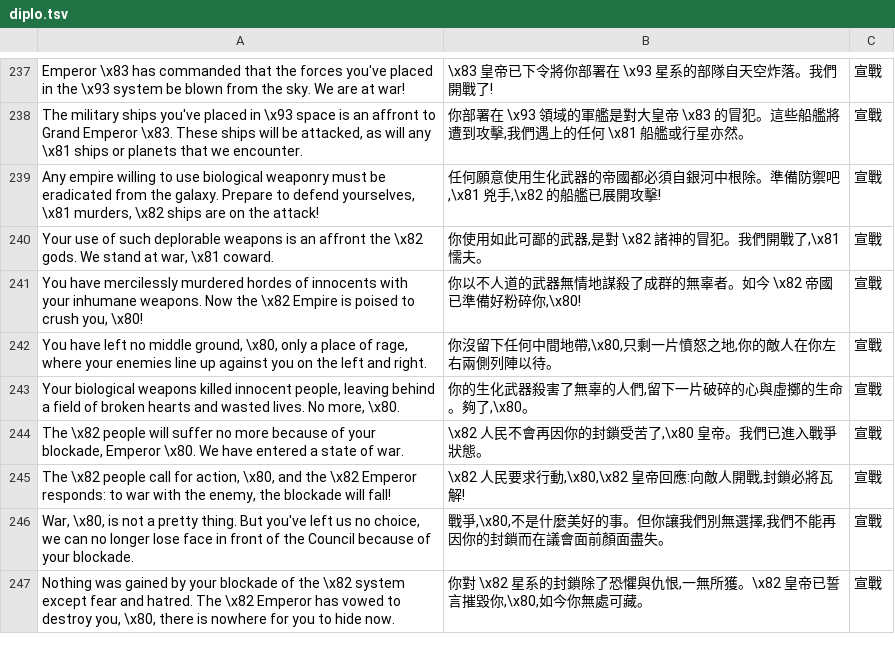
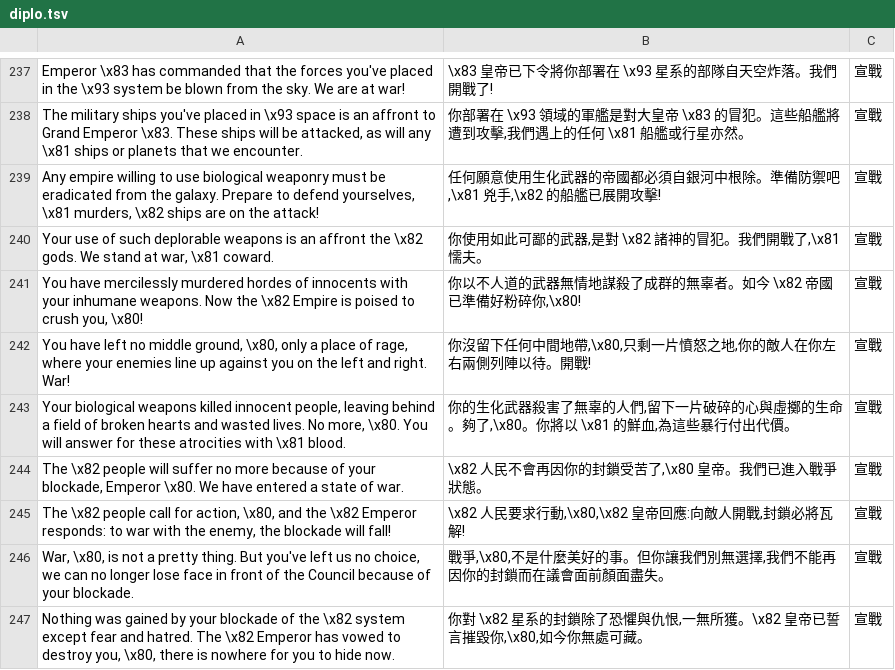
Before and after one commit to wicanr2/master-of-orion2-remake-cht, a TSV file: assets/i18n/diplo.tsv, drawn as a sheet; only a part is shown, gaps mark what is left out.

Commit message:
fix(i18n): 補全 2 條被截斷的外交對白 key(250/251)

```diff
--- a/assets/i18n/diplo.tsv
+++ b/assets/i18n/diplo.tsv
@@ -241,4 +241,4 @@ Your use of such deplorable weapons is an affront the \x82 gods. We stand at war
 You have mercilessly murdered hordes of innocents with your inhumane weapons. Now the \x82 Empire is poised to crush you, \x80!	你以不人道的武器無情地謀殺了成群的無辜者。如今 \x82 帝國已準備好粉碎你,\x80!	宣戰
-You have left no middle ground, \x80, only a place of rage, where your enemies line up against you on the left and right.	你沒留下任何中間地帶,\x80,只剩一片憤怒之地,你的敵人在你左右兩側列陣以待。	宣戰
-Your biological weapons killed innocent people, leaving behind a field of broken hearts and wasted lives. No more, \x80.	你的生化武器殺害了無辜的人們,留下一片破碎的心與虛擲的生命。夠了,\x80。	宣戰
+You have left no middle ground, \x80, only a place of rage, where your enemies line up against you on the left and right. War!	你沒留下任何中間地帶,\x80,只剩一片憤怒之地,你的敵人在你左右兩側列陣以待。開戰!	宣戰
+Your biological weapons killed innocent people, leaving behind a field of broken hearts and wasted lives. No more, \x80. You will answer for these atrocities with \x81 blood.	你的生化武器殺害了無辜的人們,留下一片破碎的心與虛擲的生命。夠了,\x80。你將以 \x81 的鮮血,為這些暴行付出代價。	宣戰
 The \x82 people will suffer no more because of your blockade, Emperor \x80. We have entered a state of war.	\x82 人民不會再因你的封鎖受苦了,\x80 皇帝。我們已進入戰爭狀態。	宣戰
```
